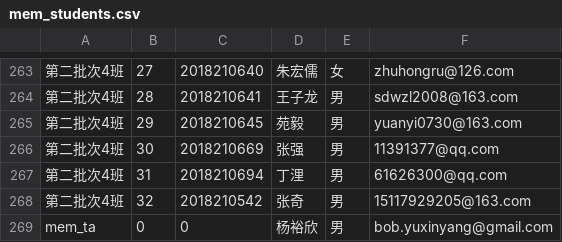
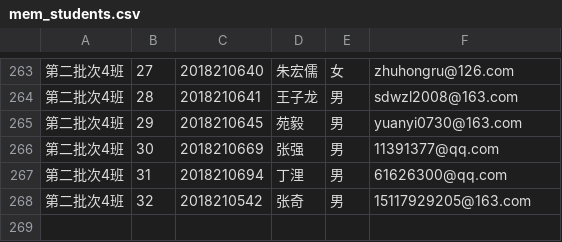
Before and after one commit to bobyuxinyang/memscore, a CSV file: front-web/mem/data/mem_students.csv, drawn as a sheet; only a part is shown, gaps mark what is left out; the diff names each change by its address in the sheet, - before the commit and + after, or states it on an @@ line.

```diff
--- a/front-web/mem/data/mem_students.csv
+++ b/front-web/mem/data/mem_students.csv
-row 269: mem_ta | 0 | 0 | 杨裕欣 | 男 | bob.yuxinyang@gmail.com
```
Also changed, not shown: server/mem/data/mem_students.csv, 10 other files.
